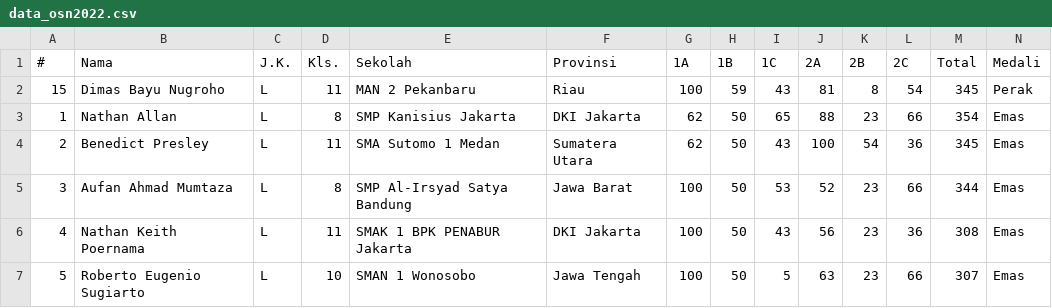
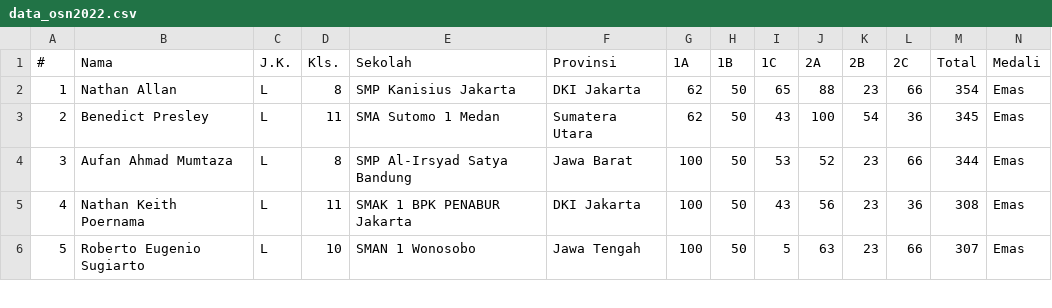
Before and after one commit to nathall-byeworld/dataosn, a CSV file: public/data/data_osn2022.csv, drawn as a sheet; only a part is shown; the diff names each change by its address in the sheet, - before the commit and + after, or states it on an @@ line.

Commit message:
Updated data_osn2022.csv

```diff
--- a/public/data/data_osn2022.csv
+++ b/public/data/data_osn2022.csv
-row 2: 15 | Dimas Bayu Nugroho | L | 11 | MAN 2 Pekanbaru | Riau | 100 | 59 | 43 | 81 | 8 | 54 | 345 | Perak
```
